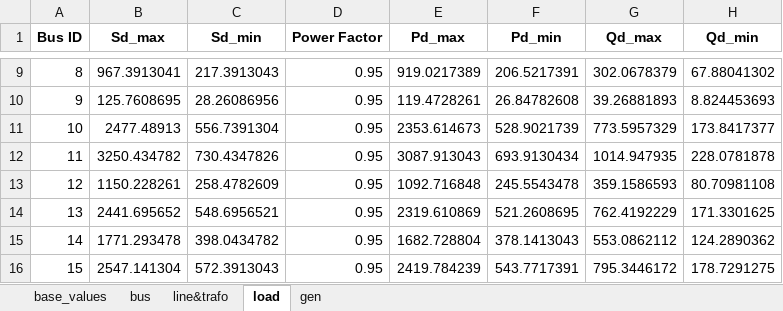
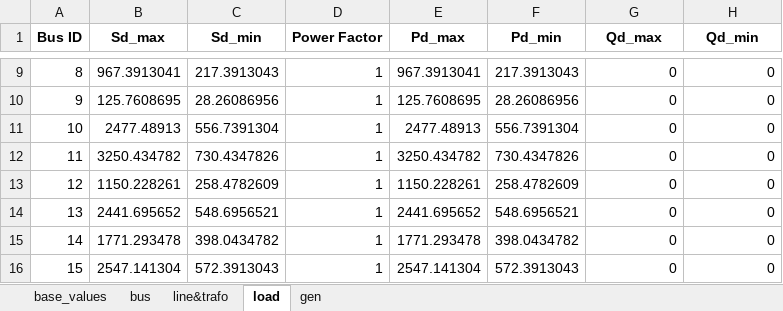
Before and after one commit to MaoyuanYin-UoM/power-system-investment-planning-model, an Excel workbook: Input_Data/GB_Network_29bus/GB_Transmission_Network_29_Bus.xlsx, sheet load, drawn as a sheet; only a part is shown, gaps mark what is left out; values as stored, in another font and other column widths than the file's, no borders; the diff covers the shown part only; the diff names each change by its address in the sheet, - before the commit and + after, or states it on an @@ line.

```diff
--- a/Input_Data/GB_Network_29bus/GB_Transmission_Network_29_Bus.xlsx (sheet load)
+++ b/Input_Data/GB_Network_29bus/GB_Transmission_Network_29_Bus.xlsx (sheet load)
-D9:D16 (Power Factor): 0.95
+D9:D16 (Power Factor): 1
-E9 (Pd_max): 919.0217389
+E9 (Pd_max): 967.3913041
-F9 (Pd_min): 206.5217391
+F9 (Pd_min): 217.3913043
-G9 (Qd_max): 302.0678379
+G9 (Qd_max): 0
-H9 (Qd_min): 67.88041302
+H9 (Qd_min): 0
-E10 (Pd_max): 119.4728261
+E10 (Pd_max): 125.7608695
-F10 (Pd_min): 26.84782608
+F10 (Pd_min): 28.26086956
-G10 (Qd_max): 39.26881893
+G10 (Qd_max): 0
-H10 (Qd_min): 8.824453693
+H10 (Qd_min): 0
-E11 (Pd_max): 2353.614673
+E11 (Pd_max): 2477.48913
-F11 (Pd_min): 528.9021739
+F11 (Pd_min): 556.7391304
-G11 (Qd_max): 773.5957329
+G11 (Qd_max): 0
-H11 (Qd_min): 173.8417377
+H11 (Qd_min): 0
-E12 (Pd_max): 3087.913043
+E12 (Pd_max): 3250.434782
-F12 (Pd_min): 693.9130434
+F12 (Pd_min): 730.4347826
-G12 (Qd_max): 1014.947935
+G12 (Qd_max): 0
-H12 (Qd_min): 228.0781878
+H12 (Qd_min): 0
-E13 (Pd_max): 1092.716848
+E13 (Pd_max): 1150.228261
-F13 (Pd_min): 245.5543478
+F13 (Pd_min): 258.4782609
-G13 (Qd_max): 359.1586593
+G13 (Qd_max): 0
-H13 (Qd_min): 80.70981108
+H13 (Qd_min): 0
-E14 (Pd_max): 2319.610869
+E14 (Pd_max): 2441.695652
-F14 (Pd_min): 521.2608695
+F14 (Pd_min): 548.6956521
-G14 (Qd_max): 762.4192229
+G14 (Qd_max): 0
-H14 (Qd_min): 171.3301625
+H14 (Qd_min): 0
-E15 (Pd_max): 1682.728804
+E15 (Pd_max): 1771.293478
-F15 (Pd_min): 378.1413043
+F15 (Pd_min): 398.0434782
-G15 (Qd_max): 553.0862112
+G15 (Qd_max): 0
-H15 (Qd_min): 124.2890362
+H15 (Qd_min): 0
-E16 (Pd_max): 2419.784239
+E16 (Pd_max): 2547.141304
-F16 (Pd_min): 543.7717391
+F16 (Pd_min): 572.3913043
-G16 (Qd_max): 795.3446172
+G16 (Qd_max): 0
-H16 (Qd_min): 178.7291275
+H16 (Qd_min): 0
```
Also changed, not shown: 105 edited cells elsewhere in this sheet, sheet bus, 14 other files.
